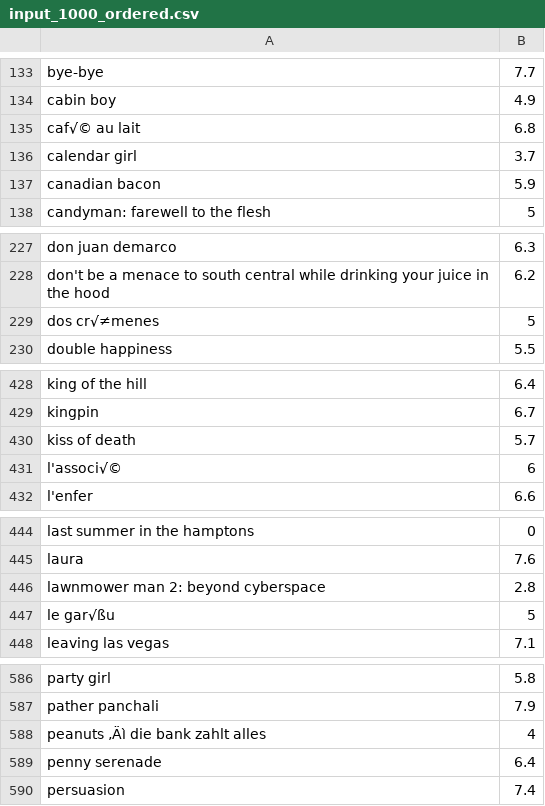
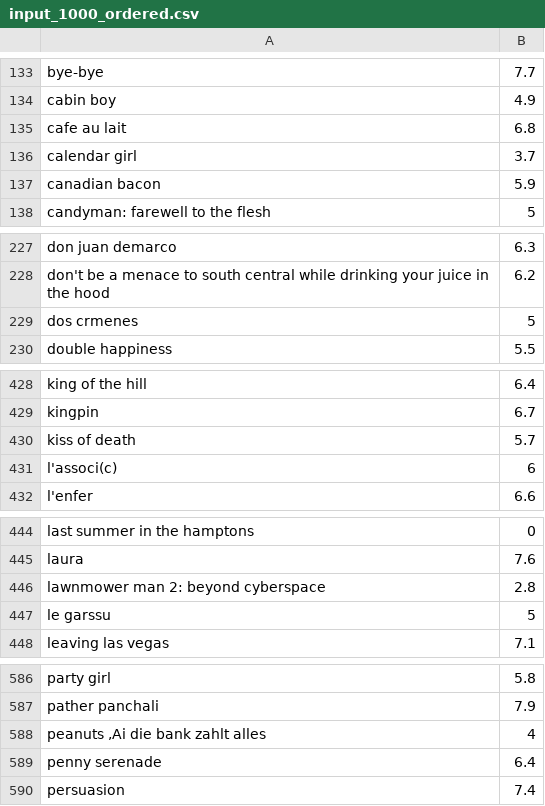
Before and after one commit to ziqian-Z/PA02_ziqian-Z, a CSV file: input_1000_ordered.csv, drawn as a sheet; only a part is shown, gaps mark what is left out; the diff covers the shown part only.

```diff
--- a/input_1000_ordered.csv
+++ b/input_1000_ordered.csv
@@ -134,3 +134,3 @@ bye-bye,7.7
 cabin boy,4.9
-caf√© au lait,6.8
+cafe au lait,6.8
 calendar girl,3.7
@@ -228,3 +228,3 @@ don juan demarco,6.3
 don't be a menace to south central while drinking your juice in the hood,6.2
-dos cr√≠menes,5
+dos crmenes,5
 double happiness,5.5
@@ -430,3 +430,3 @@ kingpin,6.7
 kiss of death,5.7
-l'associ√©,6
+l'associ(c),6
 l'enfer,6.6
@@ -446,3 +446,3 @@ laura,7.6
 lawnmower man 2: beyond cyberspace,2.8
-le gar√ßu,5
+le garssu,5
 leaving las vegas,7.1
@@ -587,3 +587,3 @@ party girl,5.8
 pather panchali,7.9
-peanuts ‚Äì die bank zahlt alles,4
+"peanuts ,Ai die bank zahlt alles",4
 penny serenade,6.4
```
Also changed, not shown: 3 edited cells elsewhere in this file, input_1000_random.csv, input_100_ordered.csv, 5 other files.
